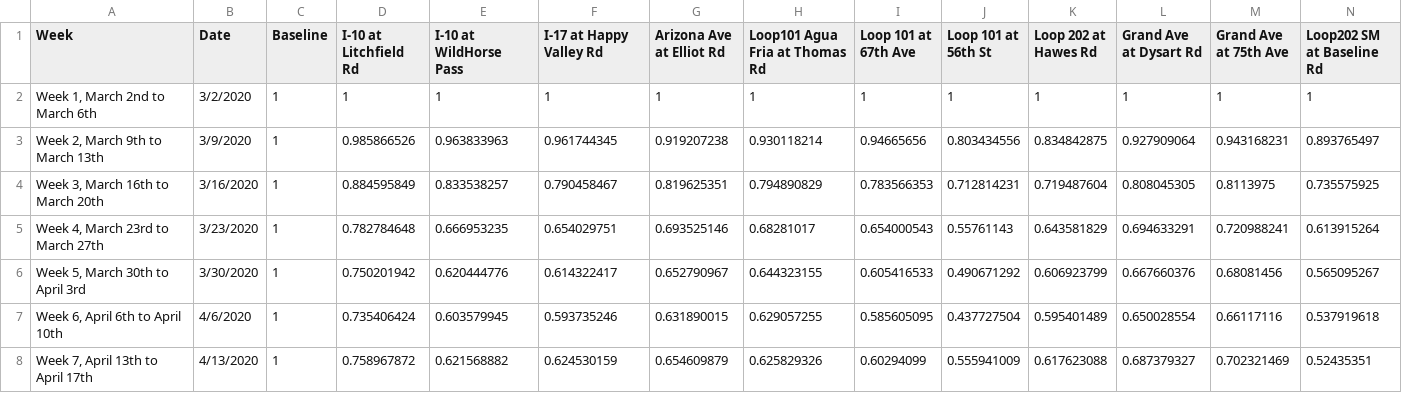
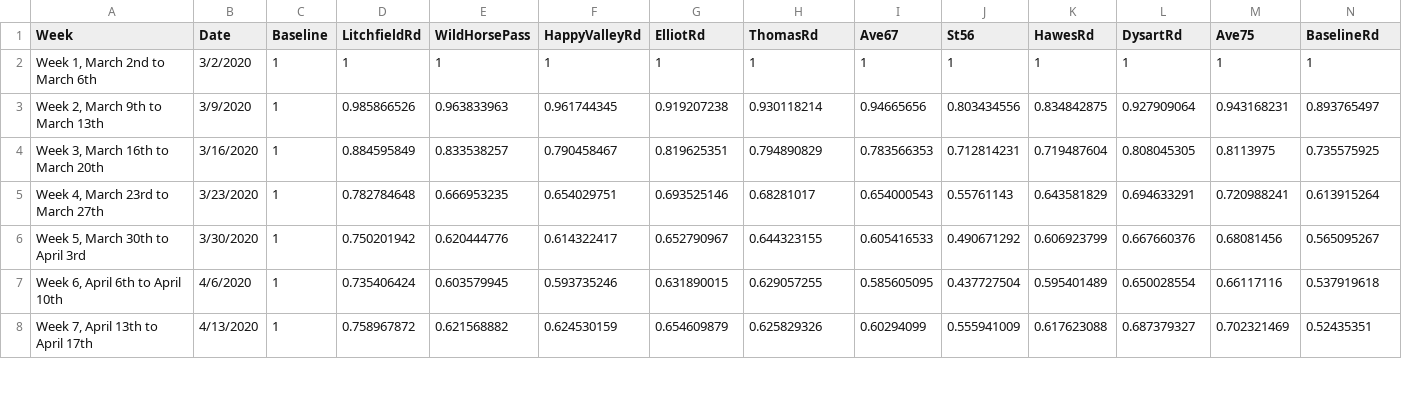
Before and after one commit to AZMAG/Traffic-Data, a CSV file: TrafficVolume.csv, drawn as a sheet; only a part is shown; the diff names each change by its address in the sheet, - before the commit and + after, or states it on an @@ line.

Commit message:
Update TrafficVolume.csv

```diff
--- a/TrafficVolume.csv
+++ b/TrafficVolume.csv
-D1: I-10 at Litchfield Rd
+D1: LitchfieldRd
-E1: I-10 at WildHorse Pass
+E1: WildHorsePass
-F1: I-17 at Happy Valley Rd
+F1: HappyValleyRd
-G1: Arizona Ave at Elliot Rd
+G1: ElliotRd
-H1: Loop101 Agua Fria at Thomas Rd
+H1: ThomasRd
-I1: Loop 101 at 67th Ave
+I1: Ave67
-J1: Loop 101 at 56th St
+J1: St56
-K1: Loop 202 at Hawes Rd
+K1: HawesRd
-L1: Grand Ave at Dysart Rd
+L1: DysartRd
-M1: Grand Ave at 75th Ave
+M1: Ave75
-N1: Loop202 SM at Baseline Rd
+N1: BaselineRd
```
